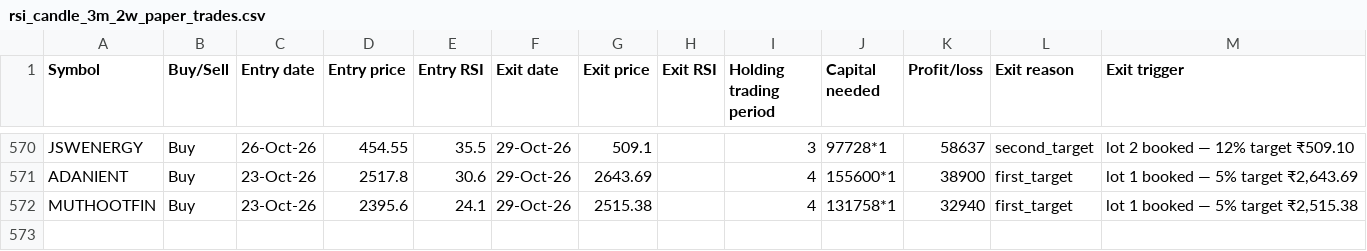
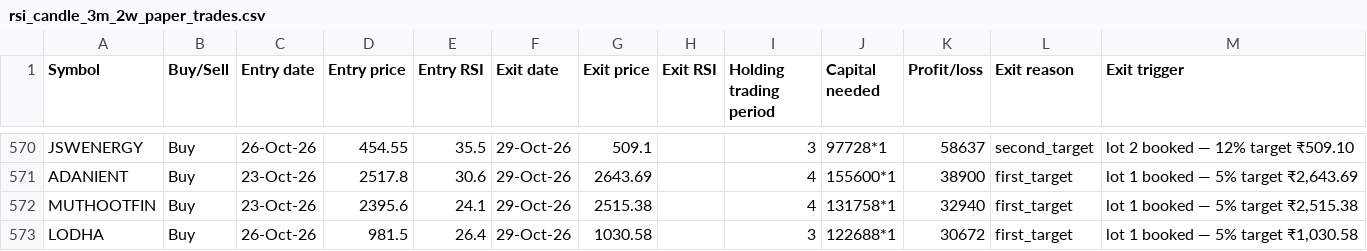
Before and after one commit to AbhilashMunnur/oi-with-stocks, a CSV file: data/rsi_candle_3m_2w_paper_trades.csv, drawn as a sheet; only a part is shown, gaps mark what is left out; the diff names each change by its address in the sheet, - before the commit and + after, or states it on an @@ line.

```diff
--- a/data/rsi_candle_3m_2w_paper_trades.csv
+++ b/data/rsi_candle_3m_2w_paper_trades.csv
+row 573: LODHA | Buy | 26-Oct-26 | 981.5 | 26.4 | 29-Oct-26 | 1030.58 |  | 3 | 122688*1 | 30672 | first_target | lot 1 booked — 5% target ₹1,030.58
```
Also changed, not shown: data/rsi_candle_3lot_paper_trades.csv, data/rsi_stretch_paper_trades.csv, 5 other files.
